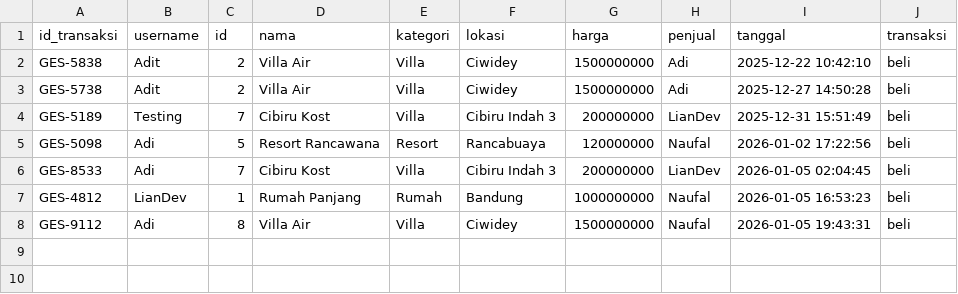
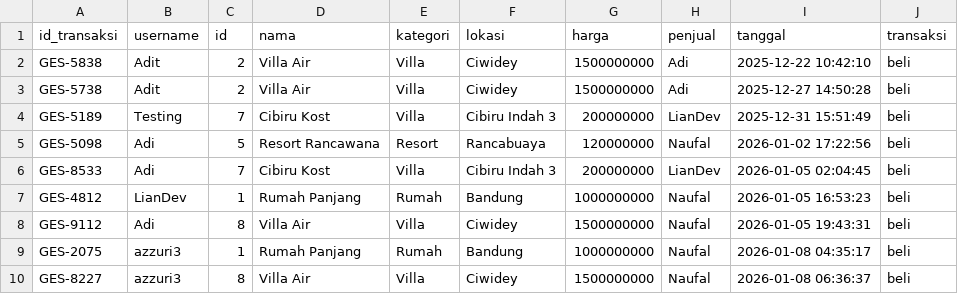
Before and after one commit to Liann-dev/GeoEstate, a CSV file: data/properti_dibeli.csv, drawn as a sheet.

```diff
--- a/data/properti_dibeli.csv
+++ b/data/properti_dibeli.csv
@@ -8 +8,3 @@ GES-4812,LianDev,1,Rumah Panjang,Rumah,Bandung,1000000000,Naufal,2026-01-05 16:5
 GES-9112,Adi,8,Villa Air,Villa,Ciwidey,1500000000,Naufal,2026-01-05 19:43:31,beli
+GES-2075,azzuri3,1,Rumah Panjang,Rumah,Bandung,1000000000,Naufal,2026-01-08 04:35:17,beli
+GES-8227,azzuri3,8,Villa Air,Villa,Ciwidey,1500000000,Naufal,2026-01-08 06:36:37,beli
```
Also changed, not shown: data/biodata.csv, data/notifikasi.csv, 25 other files.
